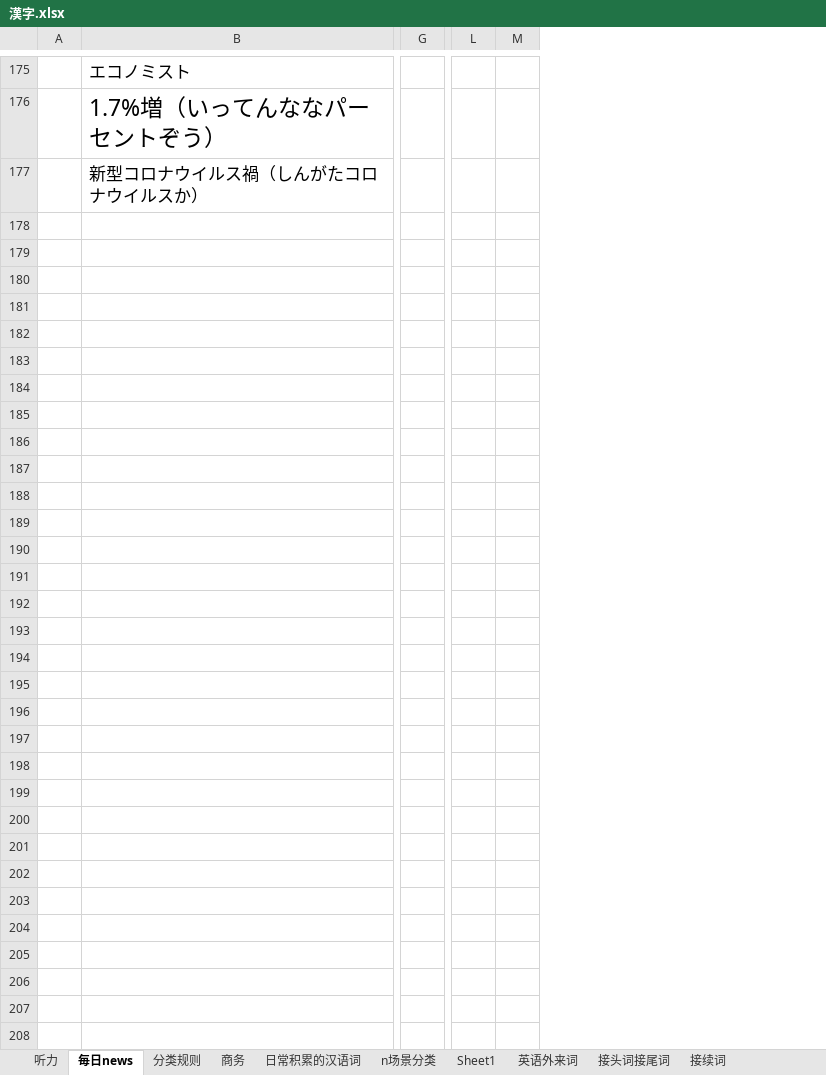
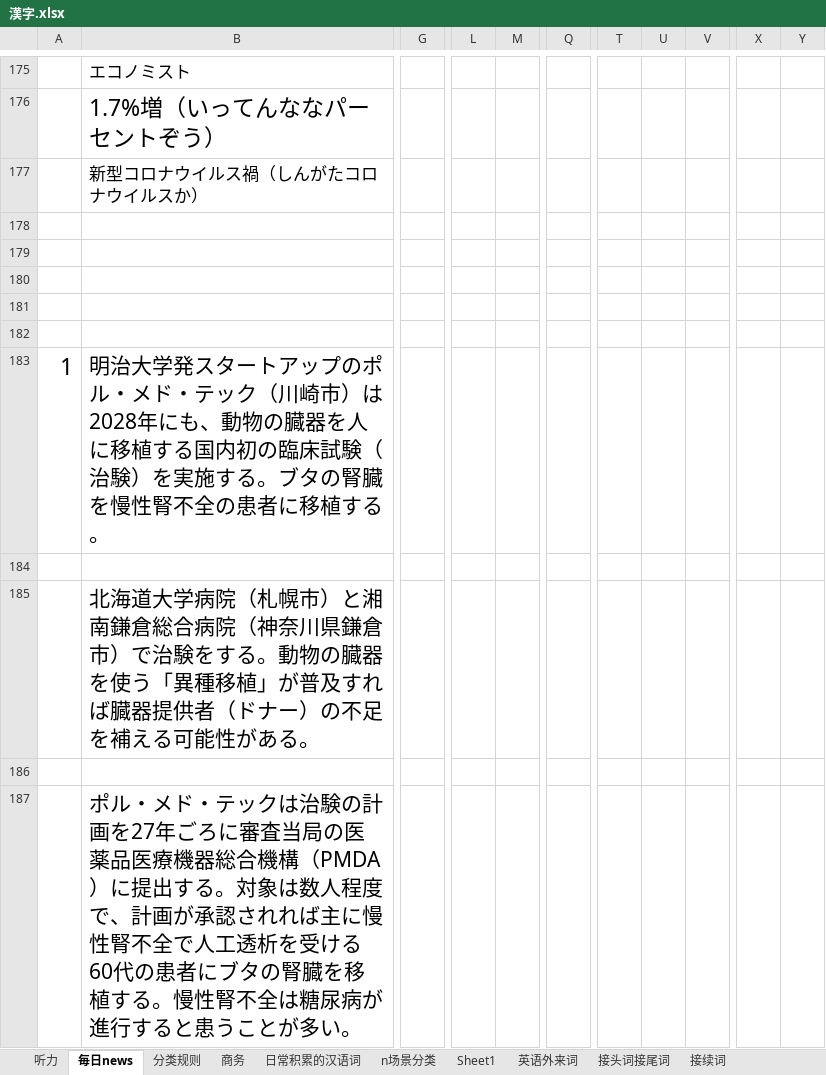
Before and after one commit to DKHeZhiBin/mall-sale, an Excel workbook: 漢字.xlsx, sheet 毎日news, drawn as a sheet; only a part is shown, gaps mark what is left out; values as stored, in another font and other column widths than the file's, no borders; 1 other sheet too large or unreadable and not compared; removed rows and columns are numbered as before the commit, all else as after; rows hold the shown columns only; the diff covers the shown part only; the diff names each change by its address in the sheet, - before the commit and + after, or states it on an @@ line.

```diff
--- a/漢字.xlsx (sheet 毎日news)
+++ b/漢字.xlsx (sheet 毎日news)
-column G, empty
+column G, empty
-column L, empty
-column M, empty
+column L, empty
+column M, empty
+column Q, empty
+column T, empty
+column U, empty
+column V, empty
+column X, empty
+column Y, empty
+row 178: (empty)
+row 179: (empty)
+row 180: (empty)
+row 181: (empty)
+row 182: (empty)
+row 183: 1 | 明治大学発スタートアップのポル・メド・テック（川崎市）は2028年にも、動物の臓器を人に移植する国内初の臨床試験（治験）を実施する。ブタの腎臓を慢性腎不全の患者に移植する。
+row 184: (empty)
+row 185:  | 北海道大学病院（札幌市）と湘南鎌倉総合病院（神奈川県鎌倉市）で治験をする。動物の臓器を使う「異種移植」が普及すれば臓器提供者（ドナー）の不足を補える可能性がある。
+row 186: (empty)
+row 187:  | ポル・メド・テックは治験の計画を27年ごろに審査当局の医薬品医療機器総合機構（PMDA）に提出する。対象は数人程度で、計画が承認されれば主に慢性腎不全で人工透析を受ける60代の患者にブタの腎臓を移植する。慢性腎不全は糖尿病が進行すると患うことが多い。
```
Also changed, not shown: 199 added rows and 3 added columns elsewhere in this sheet, sheet 英语外来词, sheet 副词, sheet 面试预备, sheet n1, sheet n1名词, sheet n3, 4 more sheets, other sheet tabs, 2 other files.
